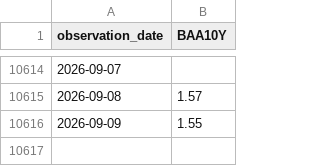
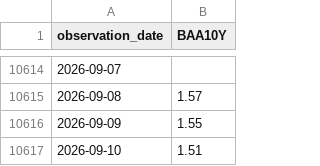
Before and after one commit to theodorewright11/macro_eco_dashboard, a CSV file: public/data/fred/BAA10Y.csv, drawn as a sheet; only a part is shown, gaps mark what is left out; the diff names each change by its address in the sheet, - before the commit and + after, or states it on an @@ line.

```diff
--- a/public/data/fred/BAA10Y.csv
+++ b/public/data/fred/BAA10Y.csv
+row 10617: 2026-09-10 | 1.51
```
Also changed, not shown: public/data/fred/DGS10.csv, public/data/fred/DGS2.csv, 3 other files.
